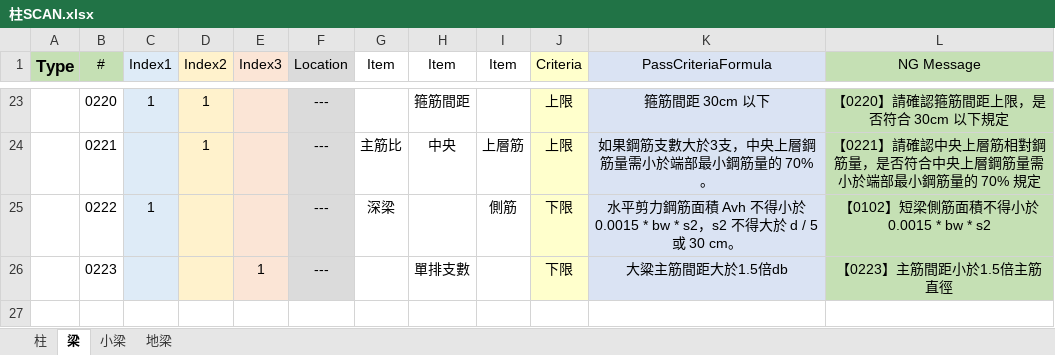
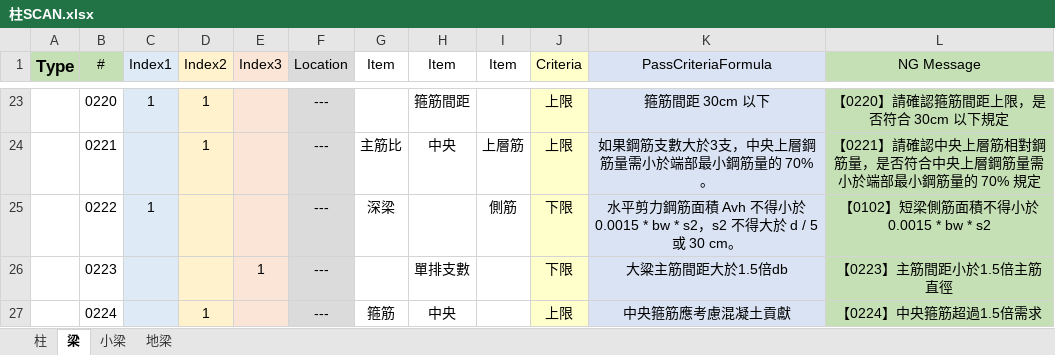
Before and after one commit to Ding-Jesse/BeamQC, an Excel workbook: file/柱SCAN.xlsx, sheet 梁, drawn as a sheet; only a part is shown, gaps mark what is left out; values as stored, in another font and other column widths than the file's, no borders; the diff names each change by its address in the sheet, - before the commit and + after, or states it on an @@ line.

```diff
--- a/file/柱SCAN.xlsx (sheet 梁)
+++ b/file/柱SCAN.xlsx (sheet 梁)
+row 27:  | 0224 |  | 1 |  | --- | 箍筋 | 中央 |  | 上限 | 中央箍筋應考慮混凝土貢獻 | 【0224】中央箍筋超過1.5倍需求
```
Also changed, not shown: sheet 柱, file/樓層參數_floor.xlsx, 10 other files.
